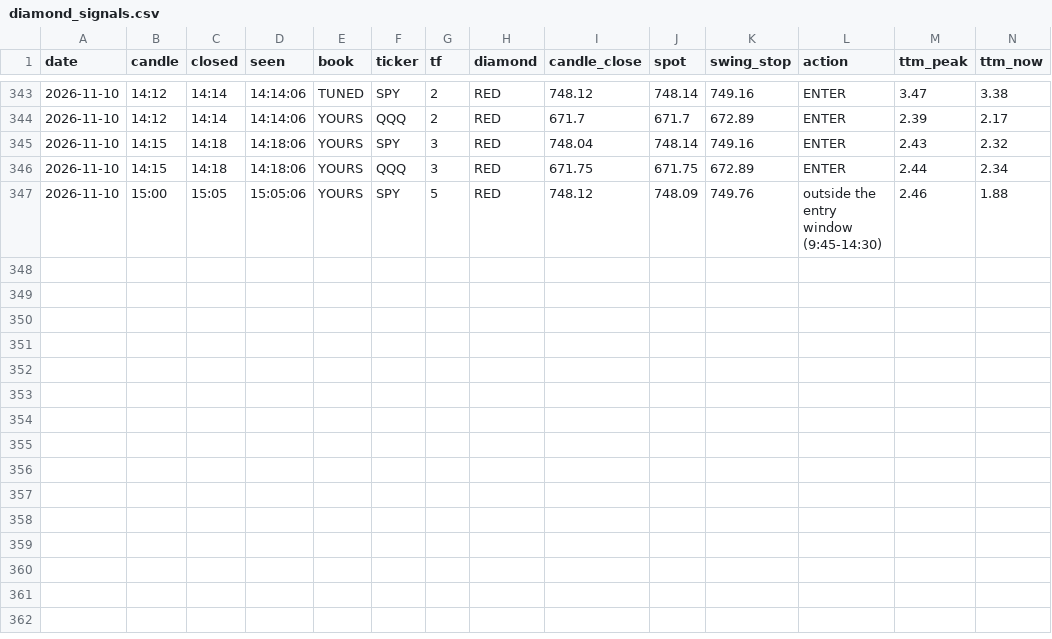
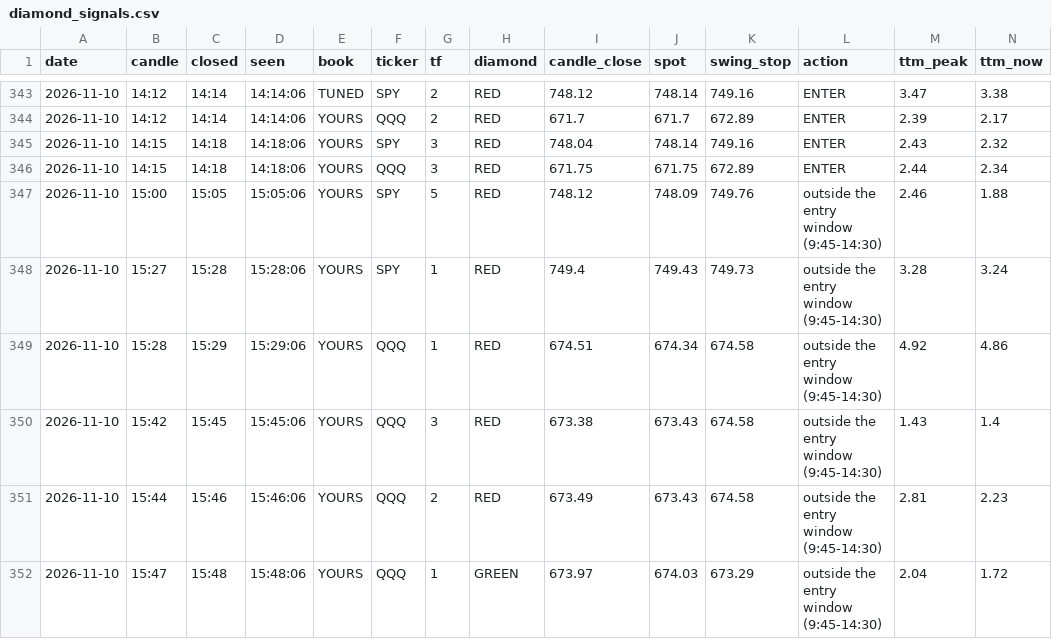
Before and after one commit to jnewsom188327/stoch-bot, a CSV file: diamond_signals.csv, drawn as a sheet; only a part is shown, gaps mark what is left out; rows hold the shown columns only; the diff names each change by its address in the sheet, - before the commit and + after, or states it on an @@ line.

Commit message:
diamondbot log 2026-11-10

```diff
--- a/diamond_signals.csv
+++ b/diamond_signals.csv
+row 348: 2026-11-10 | 15:27 | 15:28 | 15:28:06 | YOURS | SPY | 1 | RED | 749.4 | 749.43 | 749.73 | outside the entry window (9:45-14:30) | 3.28 | 3.24
+row 349: 2026-11-10 | 15:28 | 15:29 | 15:29:06 | YOURS | QQQ | 1 | RED | 674.51 | 674.34 | 674.58 | outside the entry window (9:45-14:30) | 4.92 | 4.86
+row 350: 2026-11-10 | 15:42 | 15:45 | 15:45:06 | YOURS | QQQ | 3 | RED | 673.38 | 673.43 | 674.58 | outside the entry window (9:45-14:30) | 1.43 | 1.4
+row 351: 2026-11-10 | 15:44 | 15:46 | 15:46:06 | YOURS | QQQ | 2 | RED | 673.49 | 673.43 | 674.58 | outside the entry window (9:45-14:30) | 2.81 | 2.23
+row 352: 2026-11-10 | 15:47 | 15:48 | 15:48:06 | YOURS | QQQ | 1 | GREEN | 673.97 | 674.03 | 673.29 | outside the entry window (9:45-14:30) | 2.04 | 1.72
```
